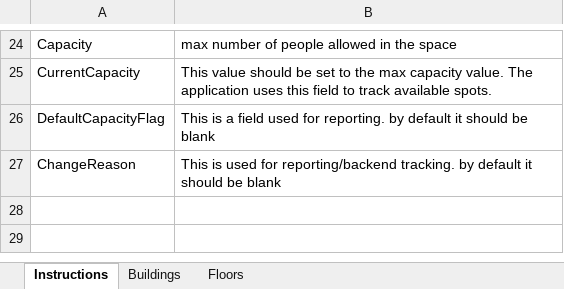
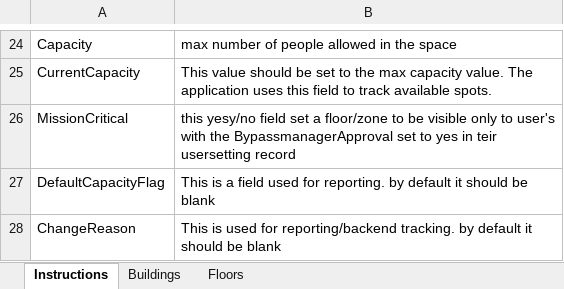
Before and after one commit to BillNixon/ECCC-RetourauLieudeTravail-ReturntotheWorkplace, an Excel workbook: Documentation/ECCC RTW Application Building and Floor Information Template.xlsx, sheet Instructions, drawn as a sheet; only a part is shown, gaps mark what is left out; values as stored, in another font and other column widths than the file's, no borders; the diff names each change by its address in the sheet, - before the commit and + after, or states it on an @@ line.

```diff
--- a/Documentation/ECCC RTW Application Building and Floor Information Template.xlsx (sheet Instructions)
+++ b/Documentation/ECCC RTW Application Building and Floor Information Template.xlsx (sheet Instructions)
+row 26: MissionCritical | this yesy/no field set a floor/zone to be visible only to user's with the BypassmanagerApproval set to yes in teir usersetting record
```
Also changed, not shown: sheet Floors.
